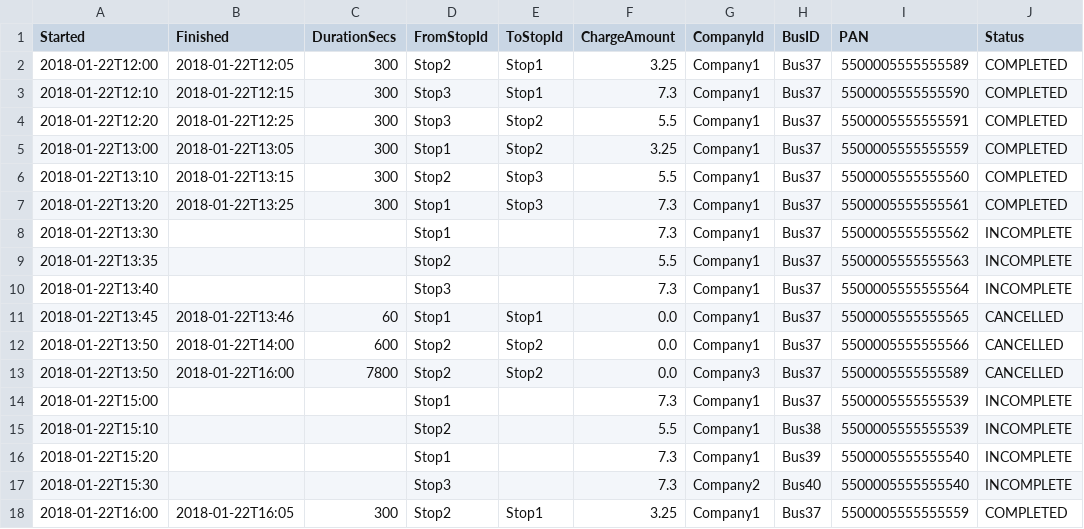
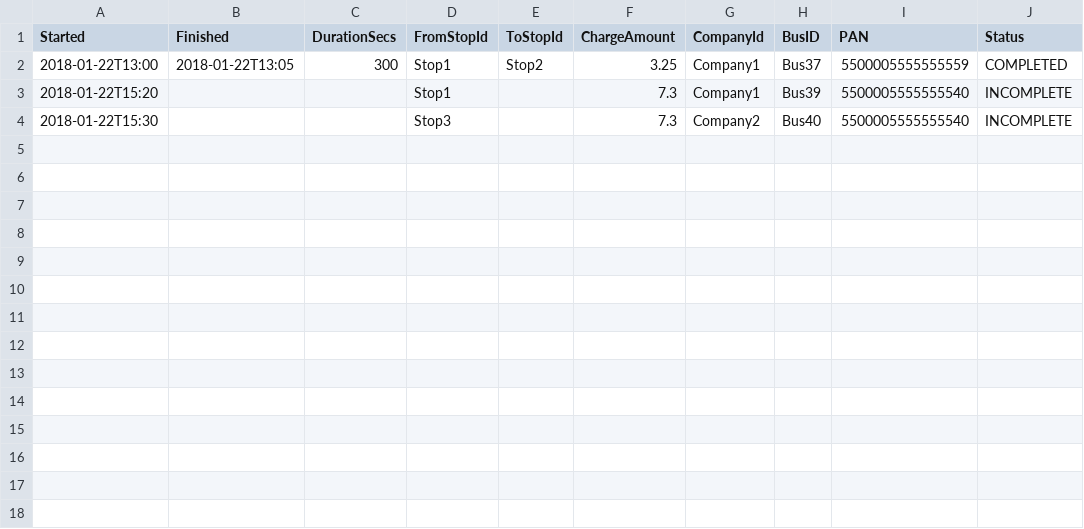
Before and after one commit to maryam1993/littlepay, a CSV file: trips.csv, drawn as a sheet.

```diff
--- a/trips.csv
+++ b/trips.csv
@@ -1,18 +1,4 @@
 Started, Finished, DurationSecs, FromStopId, ToStopId, ChargeAmount, CompanyId, BusID, PAN, Status
-2018-01-22T12:00,2018-01-22T12:05,300,Stop2,Stop1,3.25,Company1,Bus37,5500005555555589,COMPLETED
-2018-01-22T12:10,2018-01-22T12:15,300,Stop3,Stop1,7.3,Company1,Bus37,5500005555555590,COMPLETED
-2018-01-22T12:20,2018-01-22T12:25,300,Stop3,Stop2,5.5,Company1,Bus37,5500005555555591,COMPLETED
 2018-01-22T13:00,2018-01-22T13:05,300,Stop1,Stop2,3.25,Company1,Bus37,5500005555555559,COMPLETED
-2018-01-22T13:10,2018-01-22T13:15,300,Stop2,Stop3,5.5,	Company1,Bus37,5500005555555560,COMPLETED
-2018-01-22T13:20,2018-01-22T13:25,300,Stop1,Stop3,7.3,Company1,Bus37,5500005555555561,COMPLETED
-2018-01-22T13:30,,,Stop1,,7.3,Company1,Bus37,5500005555555562,INCOMPLETE
-2018-01-22T13:35,,,Stop2,,5.5,Company1,Bus37,5500005555555563,INCOMPLETE
-2018-01-22T13:40,,,Stop3,,7.3,Company1,Bus37,5500005555555564,INCOMPLETE
-2018-01-22T13:45,2018-01-22T13:46,60,Stop1,Stop1,0.0,Company1,Bus37,5500005555555565,CANCELLED
-2018-01-22T13:50,2018-01-22T14:00,600,Stop2,Stop2,0.0,Company1,Bus37,5500005555555566,CANCELLED
-2018-01-22T13:50,2018-01-22T16:00,7800,Stop2,Stop2,0.0,Company3,Bus37,5500005555555589,CANCELLED
-2018-01-22T15:00,,,Stop1,,7.3,Company1,Bus37,5500005555555539,INCOMPLETE
-2018-01-22T15:10,,,Stop2,,5.5,Company1,Bus38,5500005555555539,INCOMPLETE
 2018-01-22T15:20,,,Stop1,,7.3,Company1,Bus39,5500005555555540,INCOMPLETE
 2018-01-22T15:30,,,Stop3,,7.3,Company2,Bus40,5500005555555540,INCOMPLETE
-2018-01-22T16:00,2018-01-22T16:05,300,Stop2,Stop1,3.25,Company1,Bus37,5500005555555559,COMPLETED
```
Also changed, not shown: taps.csv, 6 other files.
